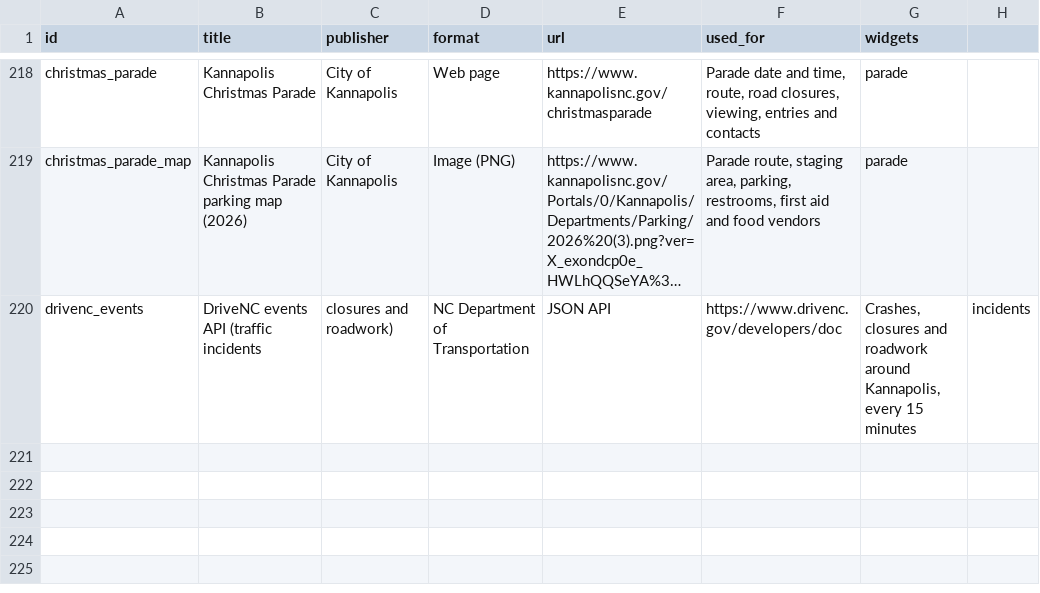
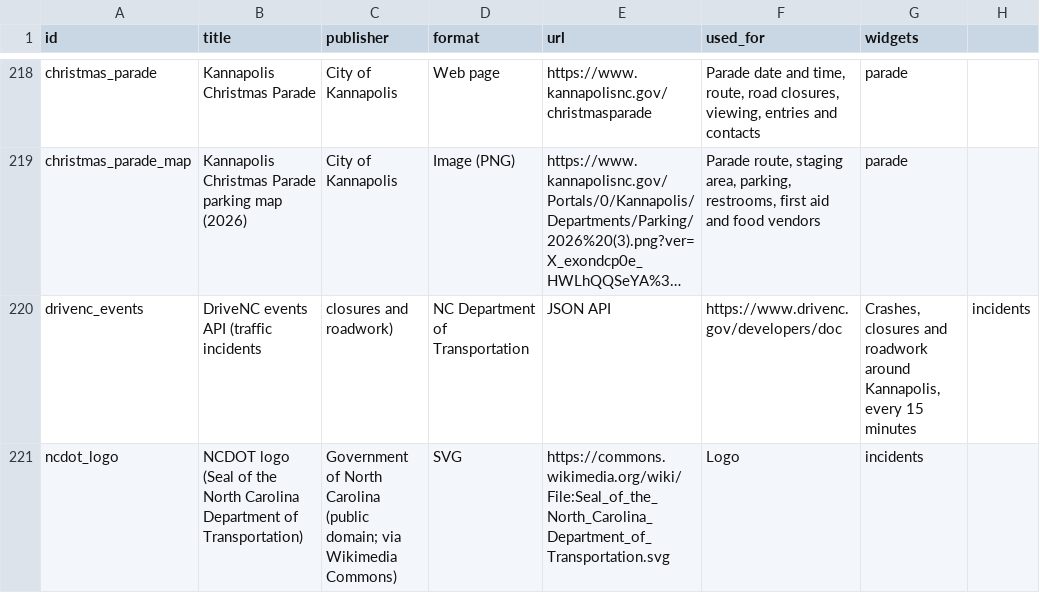
Before and after one commit to bradspry/kannapolis-dashboard, a CSV file: data/manual/sources.csv, drawn as a sheet; only a part is shown, gaps mark what is left out; long unchanged cells end in …; the diff names each change by its address in the sheet, - before the commit and + after, or states it on an @@ line.

Commit message:
NCDOT Incidents: NCDOT logo on the widget and window (public-domain seal, Wikimedia Commons)

```diff
--- a/data/manual/sources.csv
+++ b/data/manual/sources.csv
+row 221: ncdot_logo | NCDOT logo (Seal of the North Carolina Department of Transportation) | Government of North Carolina (public domain; via Wikimedia Commons) | SVG | https://commons.wikimedia.org/wiki/File:Seal_of_the_North_Carolina_Department_of_Transportation.svg | Logo | incidents
```
Also changed, not shown: 7 other files.
